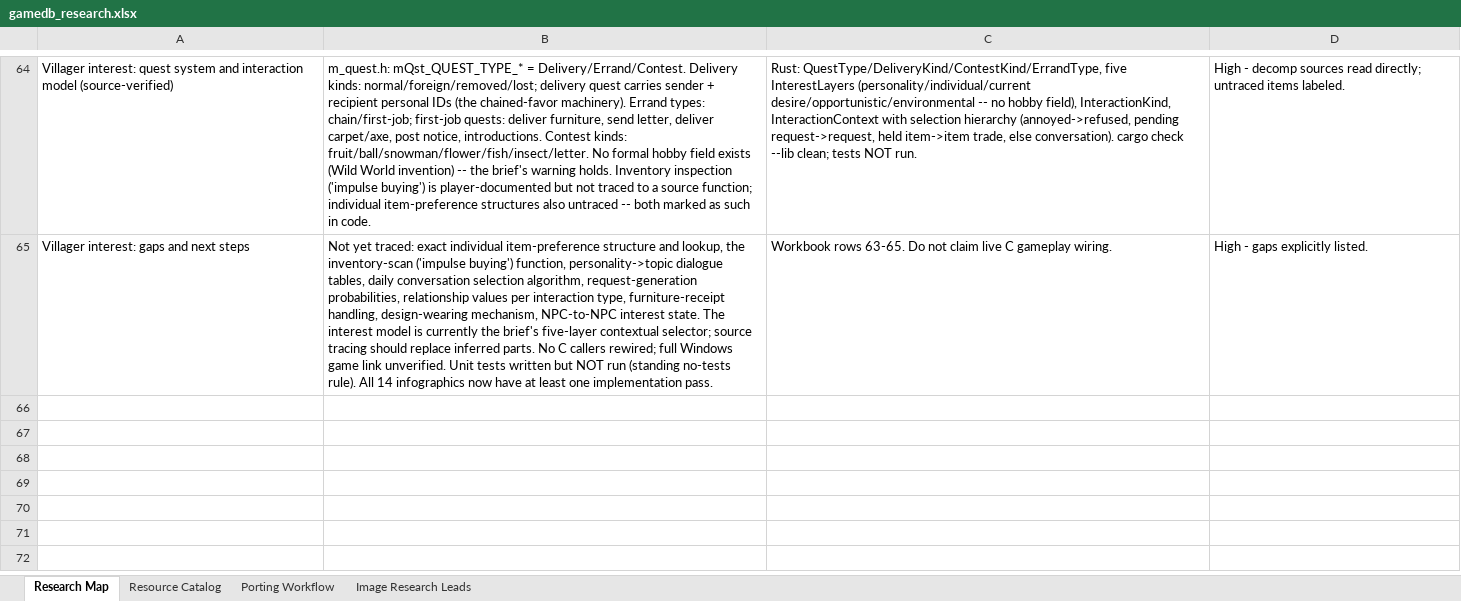
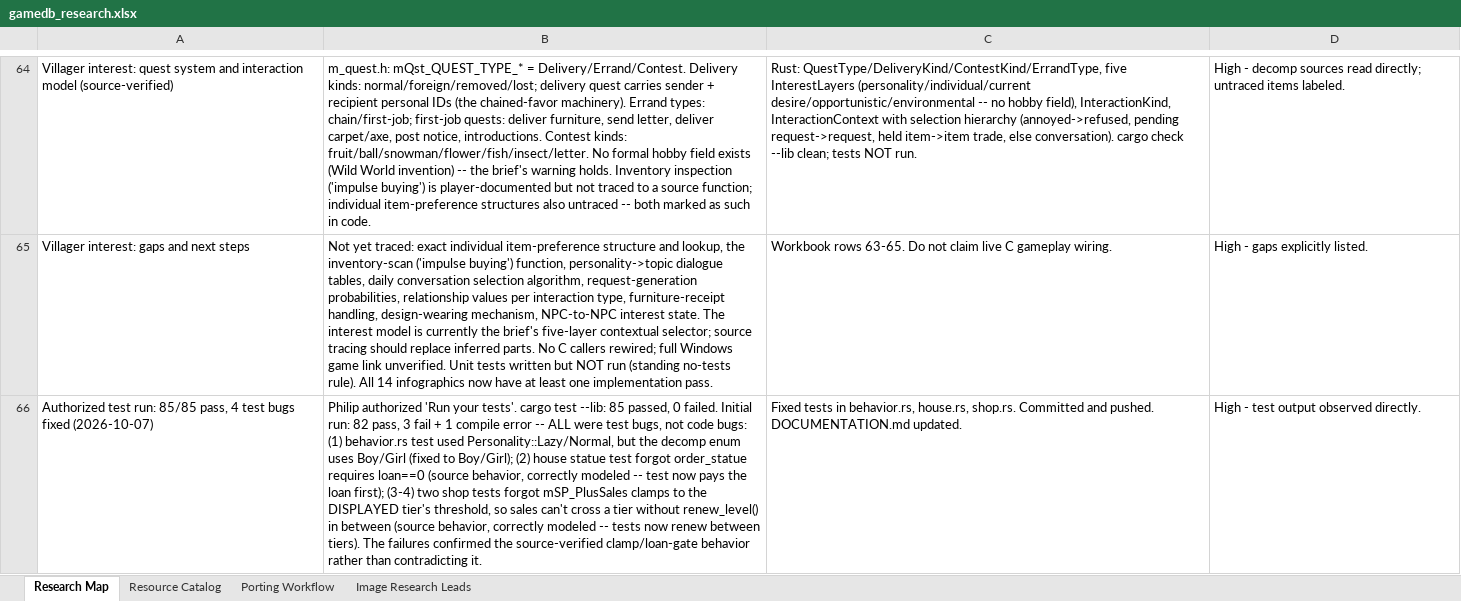
Before and after one commit to himan1372/rustimal-crossing, an Excel workbook: gamedb_research.xlsx, sheet Research Map, drawn as a sheet; only a part is shown, gaps mark what is left out; values as stored, in another font and other column widths than the file's, no borders; the diff names each change by its address in the sheet, - before the commit and + after, or states it on an @@ line.

Commit message:
Fix 4 test bugs found by authorized test run (85/85 pass)
- behavior.rs: test used Personality::Lazy/Normal; the decomp enum
  uses Boy/Girl.
- house.rs: statue test now pays off the loan first (order_statue
  requires loan==0, per source).
- shop.rs: tests now call renew_level() between tiers -- mSP_PlusSales
  clamps to the displayed tier's threshold, so accumulation across a
  tier boundary requires the renewal step (per source).
- Workbook row 66. cargo test --lib: 85 passed, 0 failed.

```diff
--- a/gamedb_research.xlsx (sheet Research Map)
+++ b/gamedb_research.xlsx (sheet Research Map)
+row 66: Authorized test run: 85/85 pass, 4 test bugs fixed (2026-10-07) | Philip authorized 'Run your tests'. cargo test --lib: 85 passed, 0 failed. Initial run: 82 pass, 3 fail + 1 compile error -- ALL were test bugs, not code bugs: (1) behavior.rs test used Personality::Lazy/Normal, but the decomp enum uses Boy/Girl (fixed to Boy/Girl); (2) house statue test forgot order_statue requires loan==0 (source behavior, correctly modeled -- test now pays the loan first); (3-4) two shop tests forgot mSP_PlusSales clamps to the DISPLAYED tier's threshold, so sales can't cross a tier without renew_level() in between (source behavior, correctly modeled -- tests now renew between tiers). The failures confirmed the source-verified clamp/loan-gate behavior rather than contradicting it. | Fixed tests in behavior.rs, house.rs, shop.rs. Committed and pushed. DOCUMENTATION.md updated. | High - test output observed directly.
```
Also changed, not shown: 3 other files.
